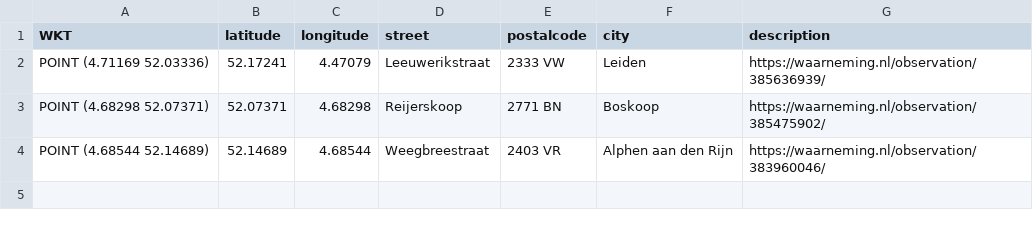
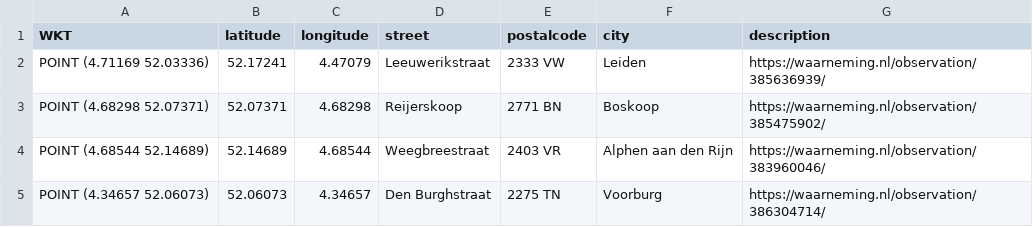
Before and after one commit to aggerritsen/SpringTrapping2026, a CSV file: data_hotspots.csv, drawn as a sheet.

```diff
--- a/data_hotspots.csv
+++ b/data_hotspots.csv
@@ -4 +4,2 @@ WKT,latitude,longitude,street,postalcode,city,description
 "POINT (4.68544 52.14689)",52.14689,4.68544, Weegbreestraat, 2403 VR, Alphen aan den Rijn,https://waarneming.nl/observation/383960046/
+"POINT (4.34657 52.06073)",52.06073, 4.34657, Den Burghstraat, 2275 TN, Voorburg, https://waarneming.nl/observation/386304714/
```
